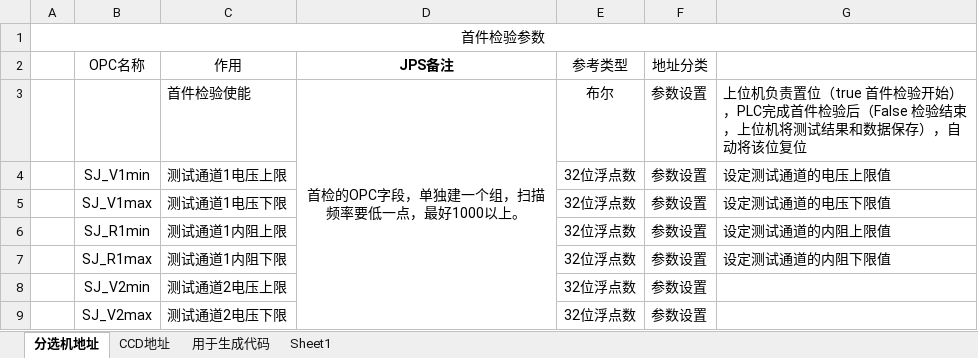
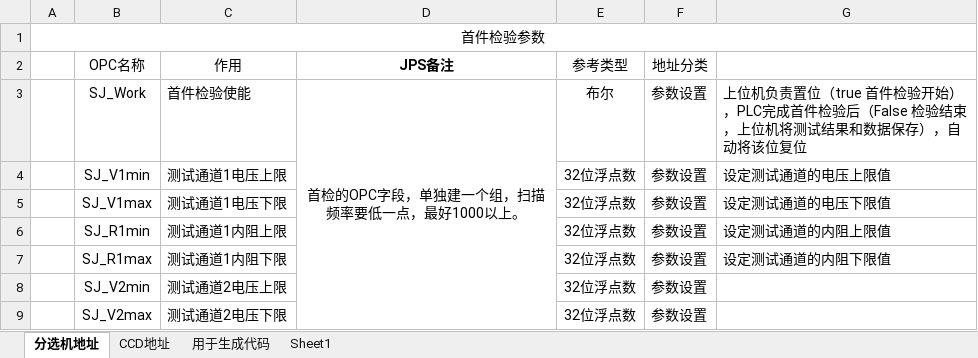
Before and after one commit to homejiang/LuoLiu_NanJinZhongBi, an Excel workbook: 中比分选机与MES通讯增加地址详细信息.xlsx, sheet 分选机地址, drawn as a sheet; only a part is shown; values as stored, in another font and other column widths than the file's, no borders; the diff names each change by its address in the sheet, - before the commit and + after, or states it on an @@ line.

```diff
--- a/中比分选机与MES通讯增加地址详细信息.xlsx (sheet 分选机地址)
+++ b/中比分选机与MES通讯增加地址详细信息.xlsx (sheet 分选机地址)
-B3 (OPC名称): (empty)
+B3 (OPC名称): SJ_Work
```
Also changed, not shown: 6 other files.
